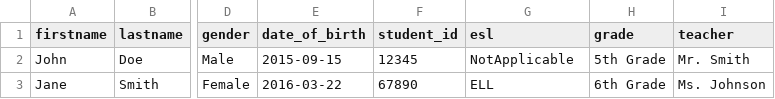
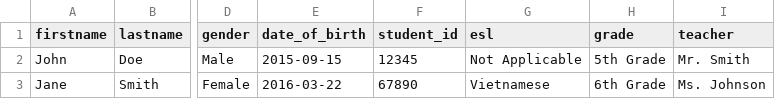
Before and after one commit to IntrepidT/dahlia, a CSV file: src/app/components/student_page/student_csv_template.csv, drawn as a sheet; only a part is shown, gaps mark what is left out; the diff names each change by its address in the sheet, - before the commit and + after, or states it on an @@ line.

Commit message:
Bulk Student Promotion + Courses Tables

```diff
--- a/src/app/components/student_page/student_csv_template.csv
+++ b/src/app/components/student_page/student_csv_template.csv
-G2 (esl): NotApplicable
+G2 (esl): Not Applicable
-G3 (esl): ELL
+G3 (esl): Vietnamese
```
Also changed, not shown: 28 other files.
